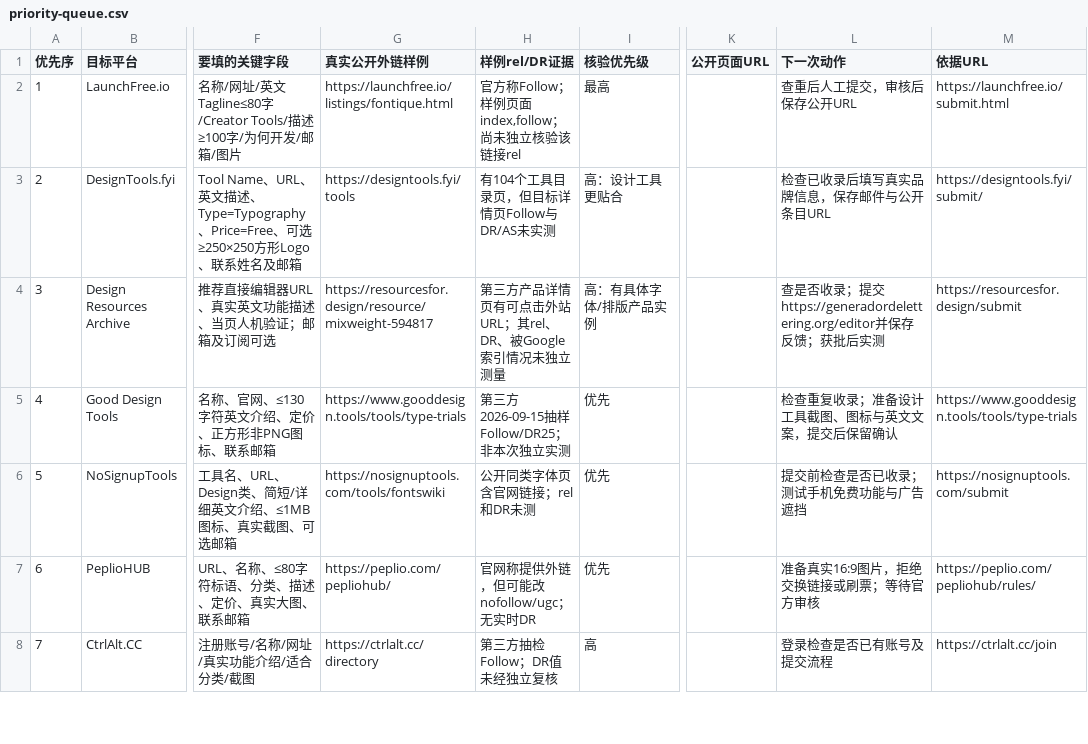
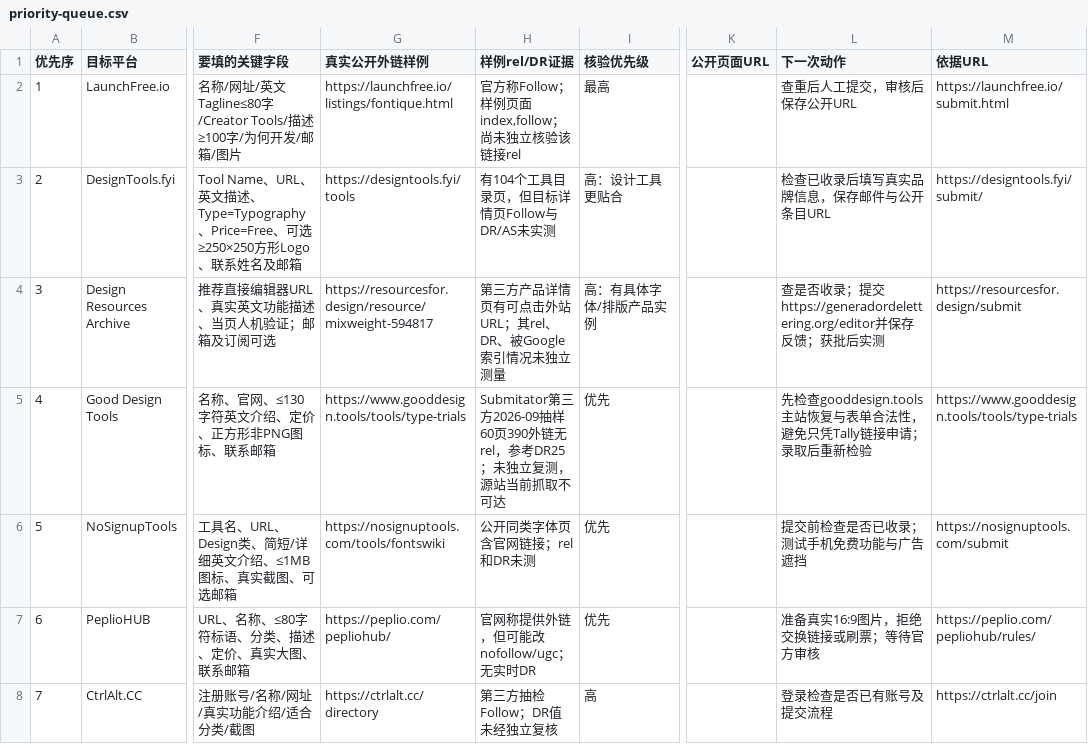
Before and after one commit to chenmu2024/xibanyayuwailian, a CSV file: data/priority-queue.csv, drawn as a sheet; only a part is shown, gaps mark what is left out; the diff covers the shown part only; the diff names each change by its address in the sheet, - before the commit and + after, or states it on an @@ line.

Commit message:
data: V22 synchronize live application statuses and third-party link evidence in priority queue

```diff
--- a/data/priority-queue.csv
+++ b/data/priority-queue.csv
-H5 (样例rel/DR证据): 第三方2026-09-15抽样Follow/DR25；非本次独立实测
+H5 (样例rel/DR证据): Submitator第三方2026-09抽样60页390外链无rel，参考DR25；未独立复测，源站当前抓取不可达
-L5 (下一次动作): 检查重复收录；准备设计工具截图、图标与英文文案，提交后保留确认
+L5 (下一次动作): 先检查gooddesign.tools主站恢复与表单合法性，避免只凭Tally链接申请；录取后重新检验
```
Also changed, not shown: 7 edited cells elsewhere in this file.
